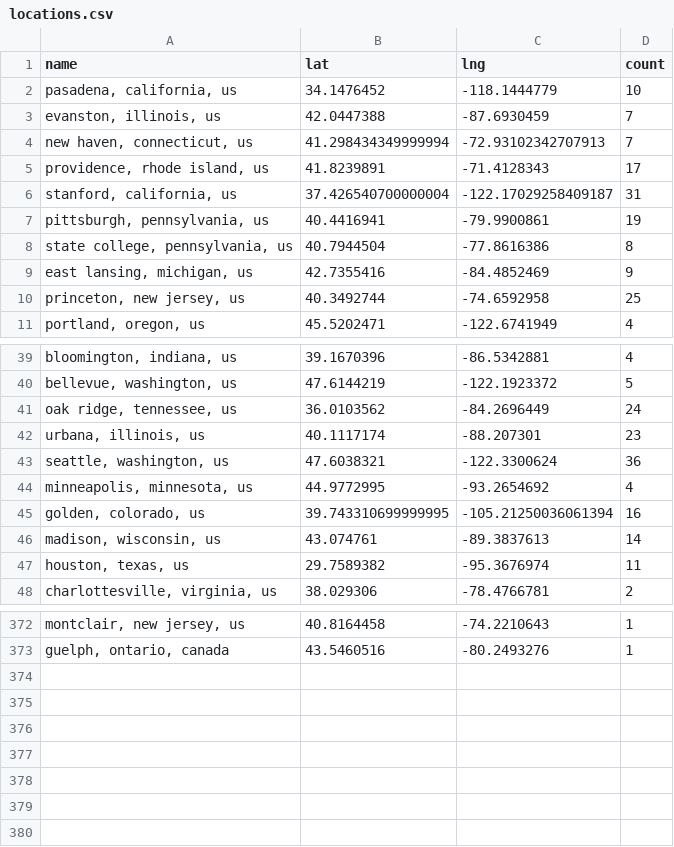
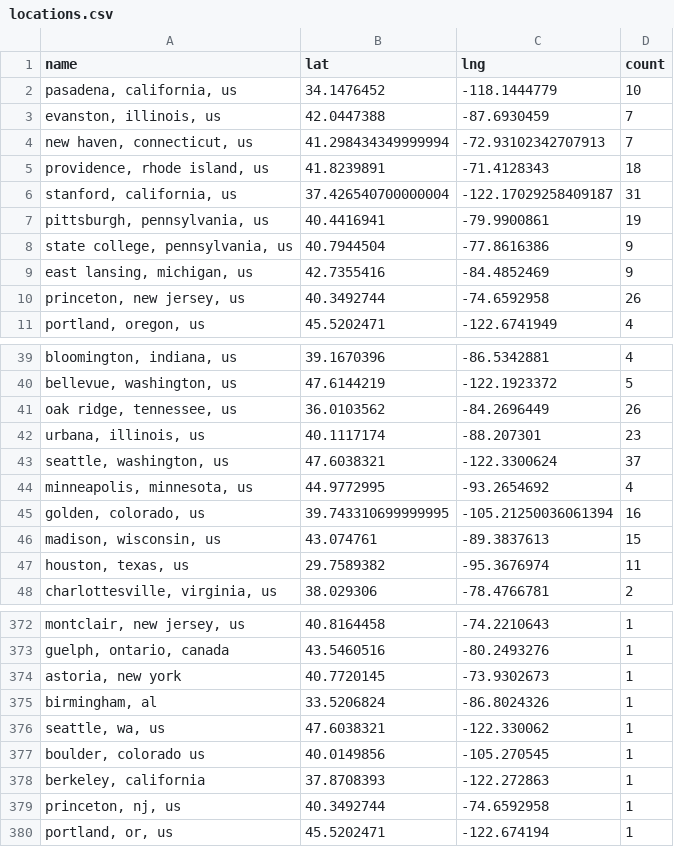
Before and after one commit to USRSE/usrse-map, a CSV file: _data/locations.csv, drawn as a sheet; only a part is shown, gaps mark what is left out; the diff covers the shown part only; the diff names each change by its address in the sheet, - before the commit and + after, or states it on an @@ line.

```diff
--- a/_data/locations.csv
+++ b/_data/locations.csv
-D5 (count): 17
+D5 (count): 18
-D8 (count): 8
+D8 (count): 9
-D10 (count): 25
+D10 (count): 26
-D41 (count): 24
+D41 (count): 26
-D43 (count): 36
+D43 (count): 37
-D46 (count): 14
+D46 (count): 15
+row 374: astoria, new york | 40.7720145 | -73.9302673 | 1
+row 375: birmingham, al | 33.5206824 | -86.8024326 | 1
+row 376: seattle, wa, us | 47.6038321 | -122.330062 | 1
+row 377: boulder, colorado us | 40.0149856 | -105.270545 | 1
+row 378: berkeley, california | 37.8708393 | -122.272863 | 1
+row 379: princeton, nj, us | 40.3492744 | -74.6592958 | 1
+row 380: portland, or, us | 45.5202471 | -122.674194 | 1
```
Also changed, not shown: 7 edited cells elsewhere in this file.
